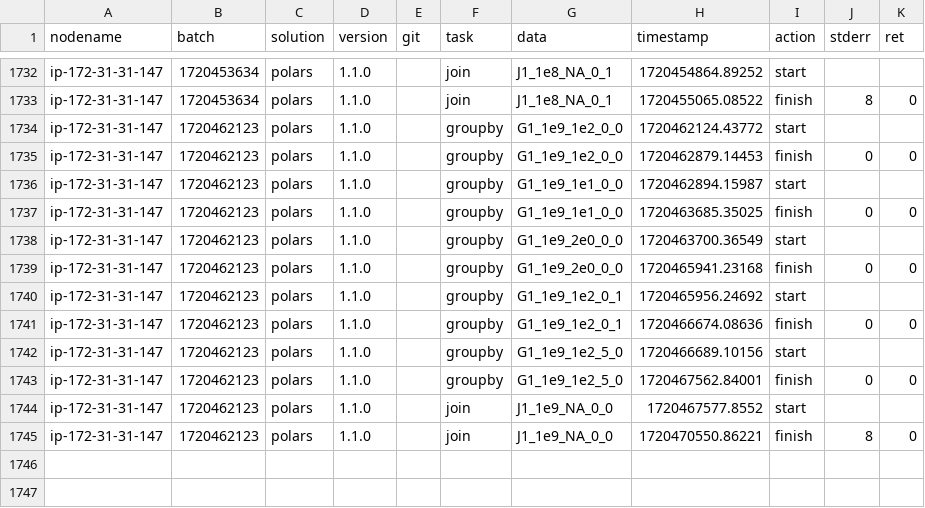
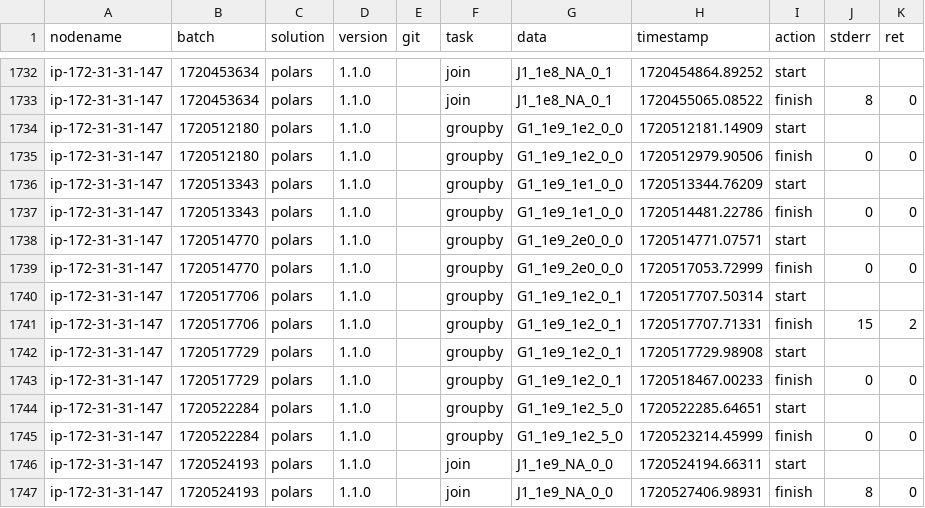
Before and after one commit to duckdblabs/db-benchmark, a CSV file: logs.csv, drawn as a sheet; only a part is shown, gaps mark what is left out.

Commit message:
more polars times

```diff
--- a/logs.csv
+++ b/logs.csv
@@ -1733,13 +1733,15 @@ ip-172-31-31-147,1720453634,polars,1.1.0,,join,J1_1e8_NA_0_1,1720454864.89252,st
 ip-172-31-31-147,1720453634,polars,1.1.0,,join,J1_1e8_NA_0_1,1720455065.08522,finish,8,0
-ip-172-31-31-147,1720462123,polars,1.1.0,,groupby,G1_1e9_1e2_0_0,1720462124.43772,start,,
-ip-172-31-31-147,1720462123,polars,1.1.0,,groupby,G1_1e9_1e2_0_0,1720462879.14453,finish,0,0
-ip-172-31-31-147,1720462123,polars,1.1.0,,groupby,G1_1e9_1e1_0_0,1720462894.15987,start,,
-ip-172-31-31-147,1720462123,polars,1.1.0,,groupby,G1_1e9_1e1_0_0,1720463685.35025,finish,0,0
-ip-172-31-31-147,1720462123,polars,1.1.0,,groupby,G1_1e9_2e0_0_0,1720463700.36549,start,,
-ip-172-31-31-147,1720462123,polars,1.1.0,,groupby,G1_1e9_2e0_0_0,1720465941.23168,finish,0,0
-ip-172-31-31-147,1720462123,polars,1.1.0,,groupby,G1_1e9_1e2_0_1,1720465956.24692,start,,
-ip-172-31-31-147,1720462123,polars,1.1.0,,groupby,G1_1e9_1e2_0_1,1720466674.08636,finish,0,0
-ip-172-31-31-147,1720462123,polars,1.1.0,,groupby,G1_1e9_1e2_5_0,1720466689.10156,start,,
-ip-172-31-31-147,1720462123,polars,1.1.0,,groupby,G1_1e9_1e2_5_0,1720467562.84001,finish,0,0
-ip-172-31-31-147,1720462123,polars,1.1.0,,join,J1_1e9_NA_0_0,1720467577.8552,start,,
-ip-172-31-31-147,1720462123,polars,1.1.0,,join,J1_1e9_NA_0_0,1720470550.86221,finish,8,0
+ip-172-31-31-147,1720512180,polars,1.1.0,,groupby,G1_1e9_1e2_0_0,1720512181.14909,start,,
+ip-172-31-31-147,1720512180,polars,1.1.0,,groupby,G1_1e9_1e2_0_0,1720512979.90506,finish,0,0
+ip-172-31-31-147,1720513343,polars,1.1.0,,groupby,G1_1e9_1e1_0_0,1720513344.76209,start,,
+ip-172-31-31-147,1720513343,polars,1.1.0,,groupby,G1_1e9_1e1_0_0,1720514481.22786,finish,0,0
+ip-172-31-31-147,1720514770,polars,1.1.0,,groupby,G1_1e9_2e0_0_0,1720514771.07571,start,,
+ip-172-31-31-147,1720514770,polars,1.1.0,,groupby,G1_1e9_2e0_0_0,1720517053.72999,finish,0,0
+ip-172-31-31-147,1720517706,polars,1.1.0,,groupby,G1_1e9_1e2_0_1,1720517707.50314,start,,
+ip-172-31-31-147,1720517706,polars,1.1.0,,groupby,G1_1e9_1e2_0_1,1720517707.71331,finish,15,2
+ip-172-31-31-147,1720517729,polars,1.1.0,,groupby,G1_1e9_1e2_0_1,1720517729.98908,start,,
+ip-172-31-31-147,1720517729,polars,1.1.0,,groupby,G1_1e9_1e2_0_1,1720518467.00233,finish,0,0
+ip-172-31-31-147,1720522284,polars,1.1.0,,groupby,G1_1e9_1e2_5_0,1720522285.64651,start,,
+ip-172-31-31-147,1720522284,polars,1.1.0,,groupby,G1_1e9_1e2_5_0,1720523214.45999,finish,0,0
+ip-172-31-31-147,1720524193,polars,1.1.0,,join,J1_1e9_NA_0_0,1720524194.66311,start,,
+ip-172-31-31-147,1720524193,polars,1.1.0,,join,J1_1e9_NA_0_0,1720527406.98931,finish,8,0
```
Also changed, not shown: 3 other files.
